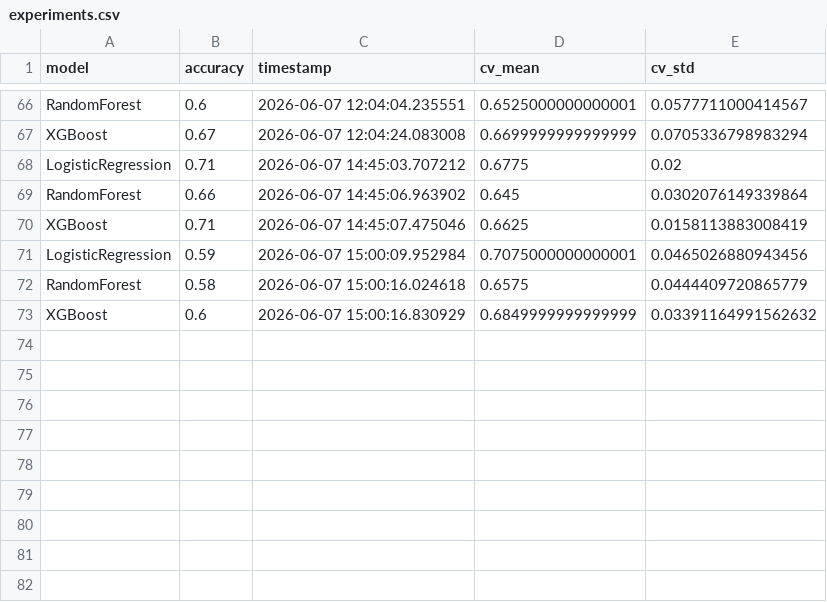
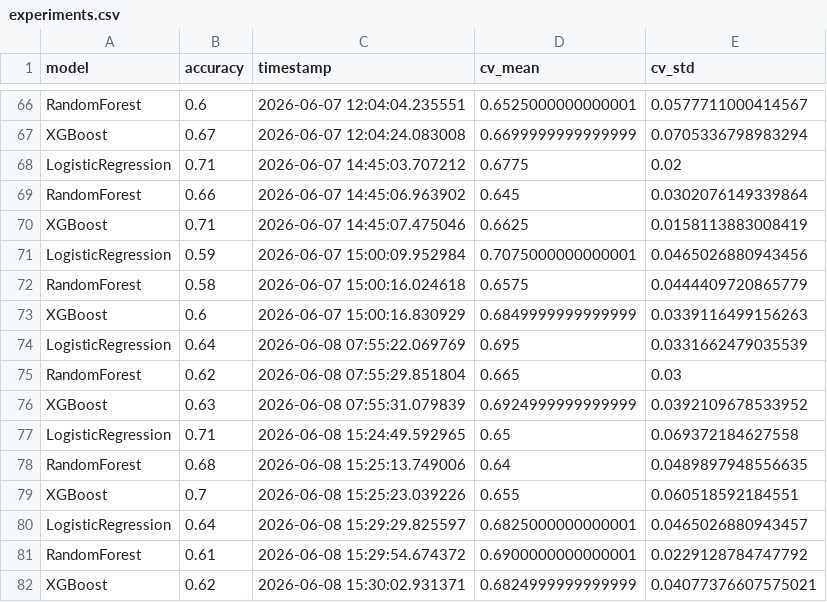
Before and after one commit to damianvarga/ML-Model-Evaluator, a CSV file: experiments.csv, drawn as a sheet; only a part is shown, gaps mark what is left out.

```diff
--- a/experiments.csv
+++ b/experiments.csv
@@ -72,2 +72,11 @@ LogisticRegression,0.59,2026-06-07 15:00:09.952984,0.7075000000000001,0.04650268
 RandomForest,0.58,2026-06-07 15:00:16.024618,0.6575,0.0444409720865779
-XGBoost,0.6,2026-06-07 15:00:16.830929,0.6849999999999999,0.03391164991562632
+XGBoost,0.6,2026-06-07 15:00:16.830929,0.6849999999999999,0.0339116499156263
+LogisticRegression,0.64,2026-06-08 07:55:22.069769,0.695,0.0331662479035539
+RandomForest,0.62,2026-06-08 07:55:29.851804,0.665,0.03
+XGBoost,0.63,2026-06-08 07:55:31.079839,0.6924999999999999,0.0392109678533952
+LogisticRegression,0.71,2026-06-08 15:24:49.592965,0.65,0.069372184627558
+RandomForest,0.68,2026-06-08 15:25:13.749006,0.64,0.0489897948556635
+XGBoost,0.7,2026-06-08 15:25:23.039226,0.655,0.060518592184551
+LogisticRegression,0.64,2026-06-08 15:29:29.825597,0.6825000000000001,0.0465026880943457
+RandomForest,0.61,2026-06-08 15:29:54.674372,0.6900000000000001,0.0229128784747792
+XGBoost,0.62,2026-06-08 15:30:02.931371,0.6824999999999999,0.04077376607575021
```
Also changed, not shown: 21 other files.
